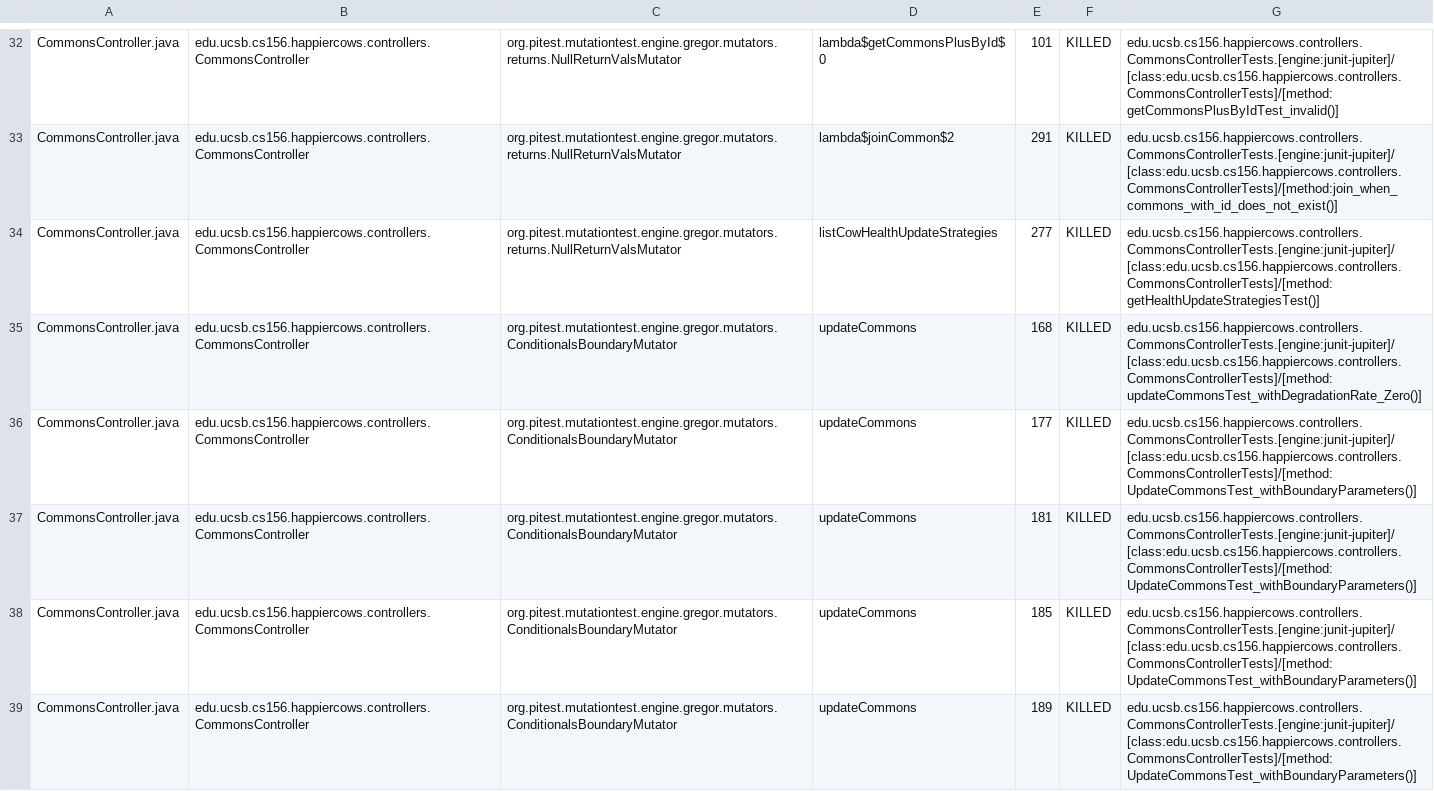
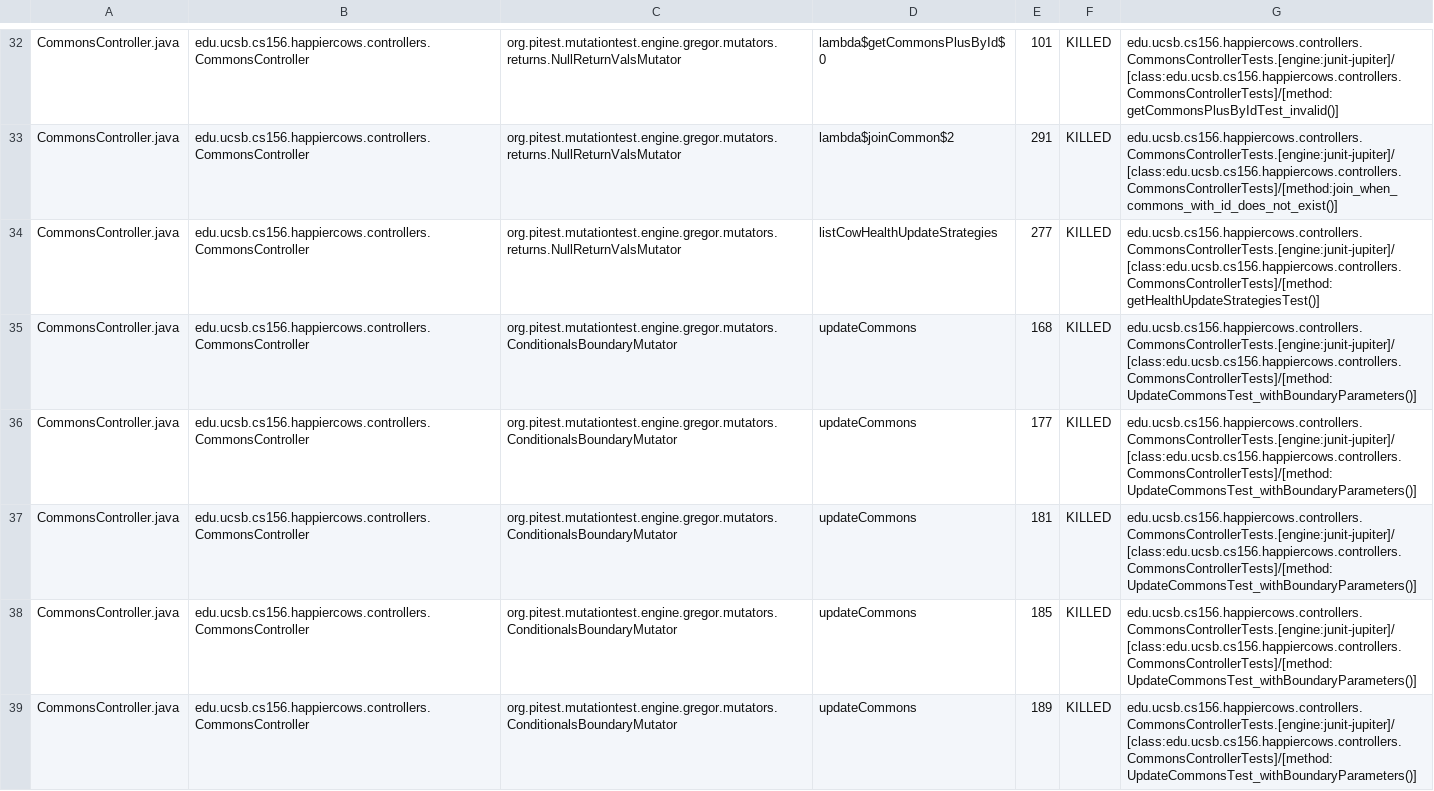
Before and after one commit to ucsb-cs156-f23/proj-happycows-f23-5pm-3, a CSV file: prs/37/pitest/mutations.csv, drawn as a sheet; only a part is shown, gaps mark what is left out; the diff covers the shown part only.

Commit message:
Deploying to gh-pages from @ ucsb-cs156-f23/proj-happycows-f23-5pm-3@4851d957bf480ed5922ae1451eef90e60f949173 🚀

```diff
--- a/prs/37/pitest/mutations.csv
+++ b/prs/37/pitest/mutations.csv
@@ -34,3 +34,3 @@ CommonsController.java,edu.ucsb.cs156.happiercows.controllers.CommonsController,
 CommonsController.java,edu.ucsb.cs156.happiercows.controllers.CommonsController,org.pitest.mutationtest.engine.gregor.mutators.returns.NullReturnValsMutator,listCowHealthUpdateStrategies,277,KILLED,edu.ucsb.cs156.happiercows.controllers.CommonsControllerTests.[engine:junit-jupiter]/[class:edu.ucsb.cs156.happiercows.controllers.CommonsControllerTests]/[method:getHealthUpdateStrategiesTest()]
-CommonsController.java,edu.ucsb.cs156.happiercows.controllers.CommonsController,org.pitest.mutationtest.engine.gregor.mutators.ConditionalsBoundaryMutator,updateCommons,168,KILLED,edu.ucsb.cs156.happiercows.controllers.CommonsControllerTests.[engine:junit-jupiter]/[class:edu.ucsb.cs156.happiercows.controllers.CommonsControllerTests]/[method:updateCommonsTest_withDegradationRate_Zero()]
+CommonsController.java,edu.ucsb.cs156.happiercows.controllers.CommonsController,org.pitest.mutationtest.engine.gregor.mutators.ConditionalsBoundaryMutator,updateCommons,168,KILLED,edu.ucsb.cs156.happiercows.controllers.CommonsControllerTests.[engine:junit-jupiter]/[class:edu.ucsb.cs156.happiercows.controllers.CommonsControllerTests]/[method:UpdateCommonsTest_withBoundaryParameters()]
 CommonsController.java,edu.ucsb.cs156.happiercows.controllers.CommonsController,org.pitest.mutationtest.engine.gregor.mutators.ConditionalsBoundaryMutator,updateCommons,177,KILLED,edu.ucsb.cs156.happiercows.controllers.CommonsControllerTests.[engine:junit-jupiter]/[class:edu.ucsb.cs156.happiercows.controllers.CommonsControllerTests]/[method:UpdateCommonsTest_withBoundaryParameters()]
```
Also changed, not shown: 61 edited cells elsewhere in this file, 47 other files.
